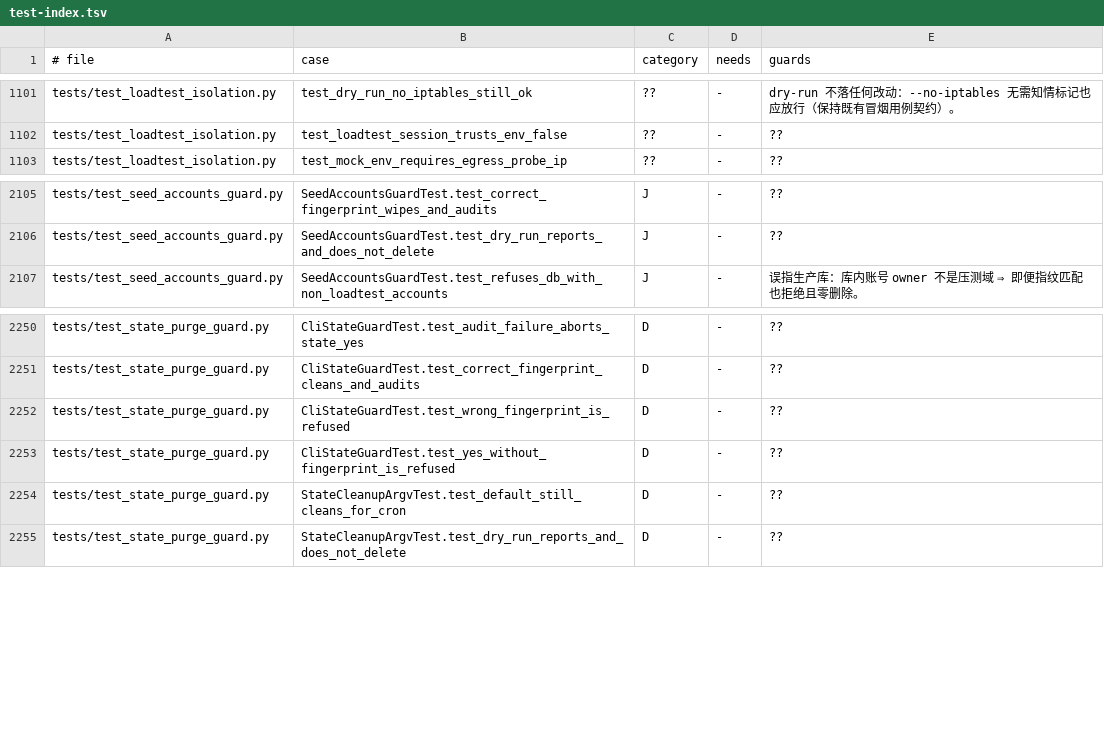
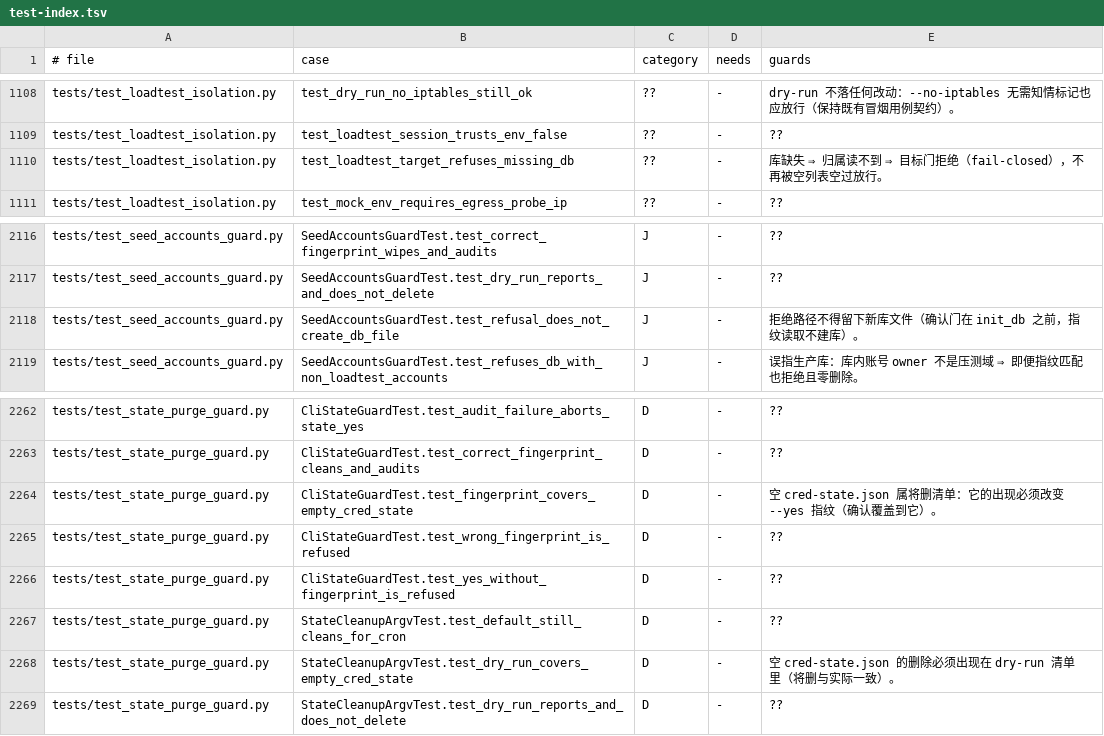
Before and after one commit to frostpolaris1/yiban-auto-sign, a TSV file: docs/dev/test-index.tsv, drawn as a sheet; only a part is shown, gaps mark what is left out; the diff covers the shown part only.

Commit message:
test: 补 bootstrap 前导与守卫细节（评审轮1）

```diff
--- a/docs/dev/test-index.tsv
+++ b/docs/dev/test-index.tsv
@@ -1102,2 +1109,3 @@ tests/test_loadtest_isolation.py	test_dry_run_no_iptables_still_ok	??	-	dry-run
 tests/test_loadtest_isolation.py	test_loadtest_session_trusts_env_false	??	-	??
+tests/test_loadtest_isolation.py	test_loadtest_target_refuses_missing_db	??	-	库缺失 ⇒ 归属读不到 ⇒ 目标门拒绝（fail-closed），不再被空列表空过放行。
 tests/test_loadtest_isolation.py	test_mock_env_requires_egress_probe_ip	??	-	??
@@ -2106,2 +2117,3 @@ tests/test_seed_accounts_guard.py	SeedAccountsGuardTest.test_correct_fingerprint
 tests/test_seed_accounts_guard.py	SeedAccountsGuardTest.test_dry_run_reports_and_does_not_delete	J	-	??
+tests/test_seed_accounts_guard.py	SeedAccountsGuardTest.test_refusal_does_not_create_db_file	J	-	拒绝路径不得留下新库文件（确认门在 init_db 之前，指纹读取不建库）。
 tests/test_seed_accounts_guard.py	SeedAccountsGuardTest.test_refuses_db_with_non_loadtest_accounts	J	-	误指生产库：库内账号 owner 不是压测域 ⇒ 即便指纹匹配也拒绝且零删除。
@@ -2251,2 +2263,3 @@ tests/test_state_purge_guard.py	CliStateGuardTest.test_audit_failure_aborts_stat
 tests/test_state_purge_guard.py	CliStateGuardTest.test_correct_fingerprint_cleans_and_audits	D	-	??
+tests/test_state_purge_guard.py	CliStateGuardTest.test_fingerprint_covers_empty_cred_state	D	-	空 cred-state.json 属将删清单：它的出现必须改变 --yes 指纹（确认覆盖到它）。
 tests/test_state_purge_guard.py	CliStateGuardTest.test_wrong_fingerprint_is_refused	D	-	??
@@ -2254,2 +2267,3 @@ tests/test_state_purge_guard.py	CliStateGuardTest.test_yes_without_fingerprint_i
 tests/test_state_purge_guard.py	StateCleanupArgvTest.test_default_still_cleans_for_cron	D	-	??
+tests/test_state_purge_guard.py	StateCleanupArgvTest.test_dry_run_covers_empty_cred_state	D	-	空 cred-state.json 的删除必须出现在 dry-run 清单里（将删与实际一致）。
 tests/test_state_purge_guard.py	StateCleanupArgvTest.test_dry_run_reports_and_does_not_delete	D	-	??
```
Also changed, not shown: 10 added rows and 1 edited cell elsewhere in this file, 2 other files.
